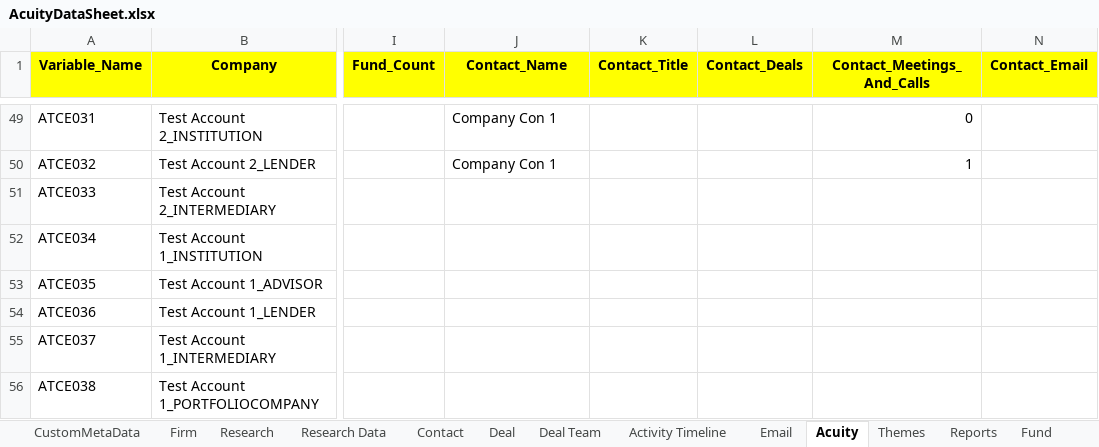
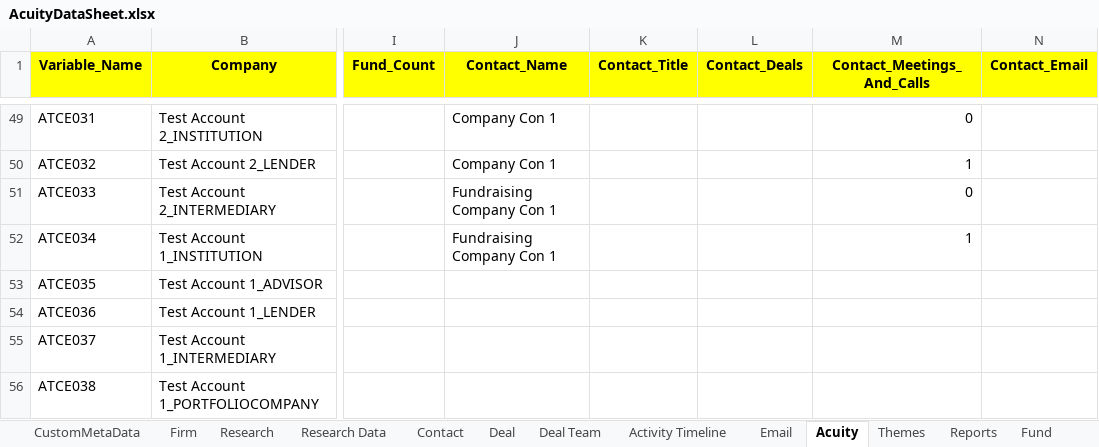
Before and after one commit to NitinNavatar/PE4.7, an Excel workbook: AcuityDataSheet.xlsx, sheet Acuity, drawn as a sheet; only a part is shown, gaps mark what is left out; values as stored, in another font and other column widths than the file's, no borders; the diff names each change by its address in the sheet, - before the commit and + after, or states it on an @@ line.

```diff
--- a/AcuityDataSheet.xlsx (sheet Acuity)
+++ b/AcuityDataSheet.xlsx (sheet Acuity)
-J51:J52 (Contact_Name): (empty)
+J51:J52 (Contact_Name): Fundraising Company Con 1
-M51 (Contact_Meetings_And_Calls): (empty)
+M51 (Contact_Meetings_And_Calls): 0
-M52 (Contact_Meetings_And_Calls): (empty)
+M52 (Contact_Meetings_And_Calls): 1
```
Also changed, not shown: sheet Activity Timeline, 3 other files.
